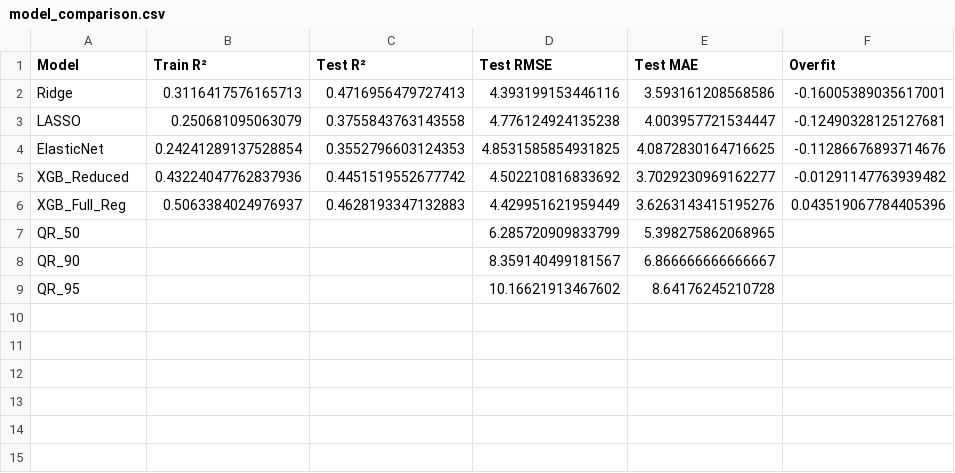
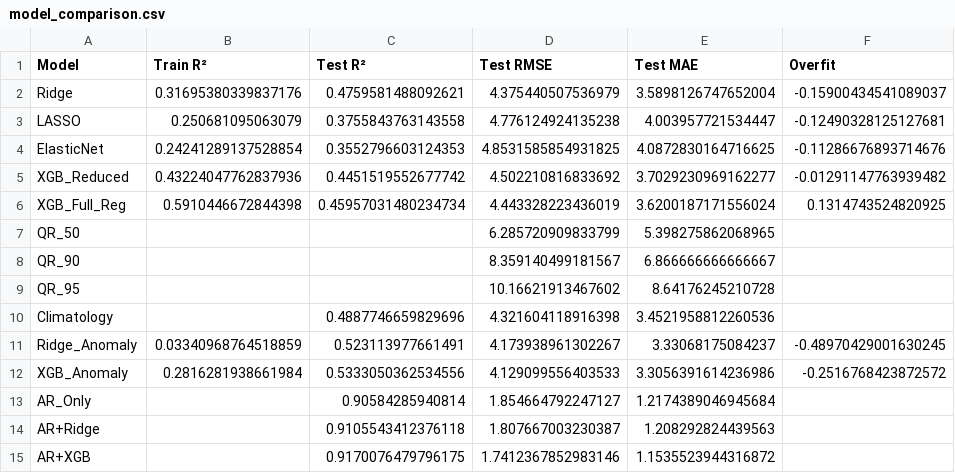
Before and after one commit to kyle-lesinger/livestock-heat-merra2, a CSV file: data/cattle_data/models/model_comparison.csv, drawn as a sheet.

```diff
--- a/data/cattle_data/models/model_comparison.csv
+++ b/data/cattle_data/models/model_comparison.csv
@@ -1,3 +1,3 @@
 Model,Train R²,Test R²,Test RMSE,Test MAE,Overfit
-Ridge,0.3116417576165713,0.4716956479727413,4.393199153446116,3.593161208568586,-0.16005389035617001
+Ridge,0.31695380339837176,0.4759581488092621,4.375440507536979,3.5898126747652004,-0.15900434541089037
 LASSO,0.250681095063079,0.3755843763143558,4.776124924135238,4.003957721534447,-0.12490328125127681
@@ -5,3 +5,3 @@ ElasticNet,0.24241289137528854,0.3552796603124353,4.8531585854931825,4.087283016
 XGB_Reduced,0.43224047762837936,0.4451519552677742,4.502210816833692,3.7029230969162277,-0.01291147763939482
-XGB_Full_Reg,0.5063384024976937,0.4628193347132883,4.429951621959449,3.6263143415195276,0.043519067784405396
+XGB_Full_Reg,0.5910446672844398,0.45957031480234734,4.443328223436019,3.6200187171556024,0.1314743524820925
 QR_50,,,6.285720909833799,5.398275862068965,
@@ -9 +9,7 @@ QR_90,,,8.359140499181567,6.866666666666667,
 QR_95,,,10.16621913467602,8.64176245210728,
+Climatology,,0.4887746659829696,4.321604118916398,3.4521958812260536,
+Ridge_Anomaly,0.03340968764518859,0.523113977661491,4.173938961302267,3.33068175084237,-0.48970429001630245
+XGB_Anomaly,0.2816281938661984,0.5333050362534556,4.129099556403533,3.3056391614236986,-0.2516768423872572
+AR_Only,,0.90584285940814,1.854664792247127,1.2174389046945684,
+AR+Ridge,,0.9105543412376118,1.807667003230387,1.208292824439563,
+AR+XGB,,0.9170076479796175,1.7412367852983146,1.1535523944316872,
```
Also changed, not shown: data/cattle_data/models/feature_list_full.csv, 31 other files.
